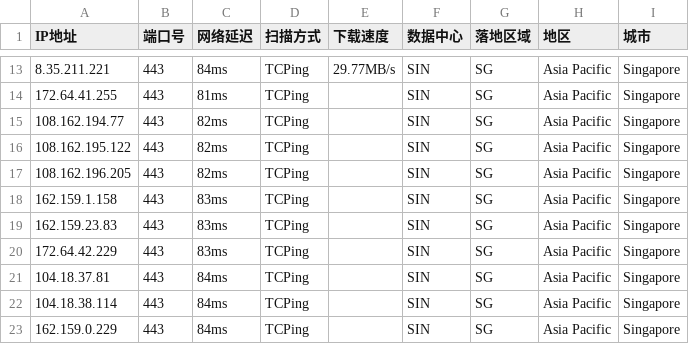
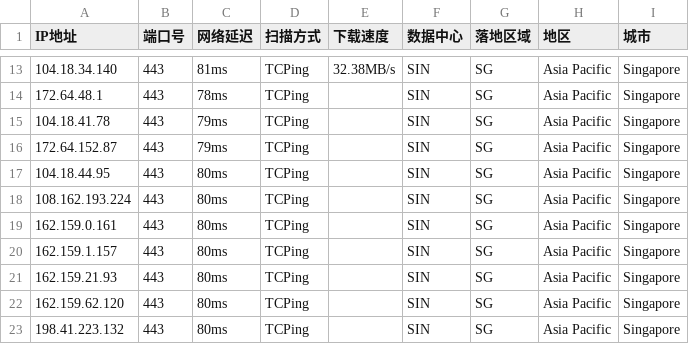
Before and after one commit to aihddelyy/Cloudflare_ips, a CSV file: CF.csv, drawn as a sheet; only a part is shown, gaps mark what is left out; the diff covers the shown part only.

```diff
--- a/CF.csv
+++ b/CF.csv
@@ -13,11 +13,11 @@
-8.35.211.221,443,84ms,TCPing,29.77MB/s,SIN,SG,Asia Pacific,Singapore
-172.64.41.255,443,81ms,TCPing,,SIN,SG,Asia Pacific,Singapore
-108.162.194.77,443,82ms,TCPing,,SIN,SG,Asia Pacific,Singapore
-108.162.195.122,443,82ms,TCPing,,SIN,SG,Asia Pacific,Singapore
-108.162.196.205,443,82ms,TCPing,,SIN,SG,Asia Pacific,Singapore
-162.159.1.158,443,83ms,TCPing,,SIN,SG,Asia Pacific,Singapore
-162.159.23.83,443,83ms,TCPing,,SIN,SG,Asia Pacific,Singapore
-172.64.42.229,443,83ms,TCPing,,SIN,SG,Asia Pacific,Singapore
-104.18.37.81,443,84ms,TCPing,,SIN,SG,Asia Pacific,Singapore
-104.18.38.114,443,84ms,TCPing,,SIN,SG,Asia Pacific,Singapore
-162.159.0.229,443,84ms,TCPing,,SIN,SG,Asia Pacific,Singapore
+104.18.34.140,443,81ms,TCPing,32.38MB/s,SIN,SG,Asia Pacific,Singapore
+172.64.48.1,443,78ms,TCPing,,SIN,SG,Asia Pacific,Singapore
+104.18.41.78,443,79ms,TCPing,,SIN,SG,Asia Pacific,Singapore
+172.64.152.87,443,79ms,TCPing,,SIN,SG,Asia Pacific,Singapore
+104.18.44.95,443,80ms,TCPing,,SIN,SG,Asia Pacific,Singapore
+108.162.193.224,443,80ms,TCPing,,SIN,SG,Asia Pacific,Singapore
+162.159.0.161,443,80ms,TCPing,,SIN,SG,Asia Pacific,Singapore
+162.159.1.157,443,80ms,TCPing,,SIN,SG,Asia Pacific,Singapore
+162.159.21.93,443,80ms,TCPing,,SIN,SG,Asia Pacific,Singapore
+162.159.62.120,443,80ms,TCPing,,SIN,SG,Asia Pacific,Singapore
+198.41.223.132,443,80ms,TCPing,,SIN,SG,Asia Pacific,Singapore
```
Also changed, not shown: 30 edited cells elsewhere in this file, HK.csv, KR.csv, 12 other files.
